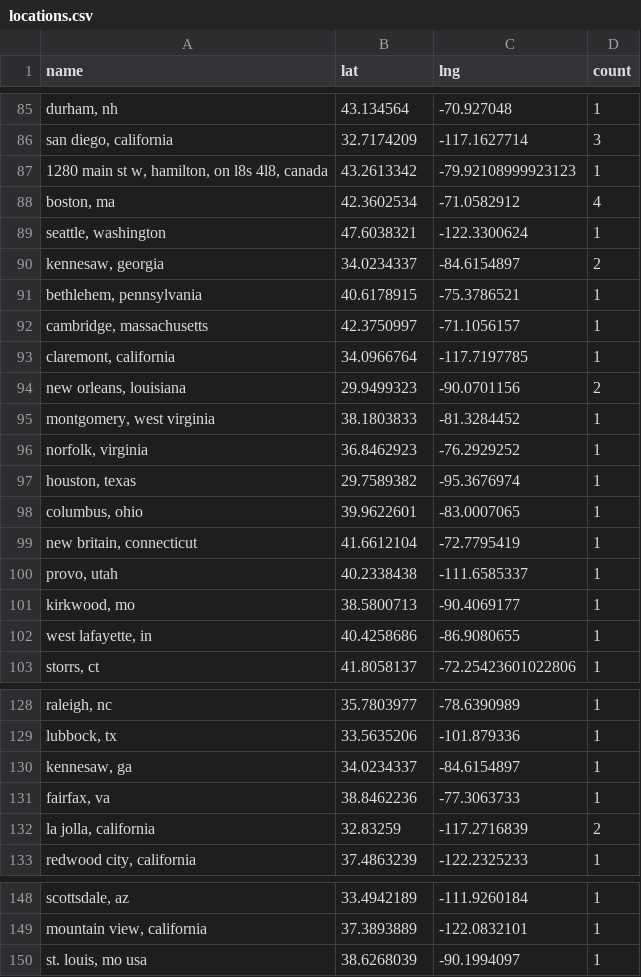
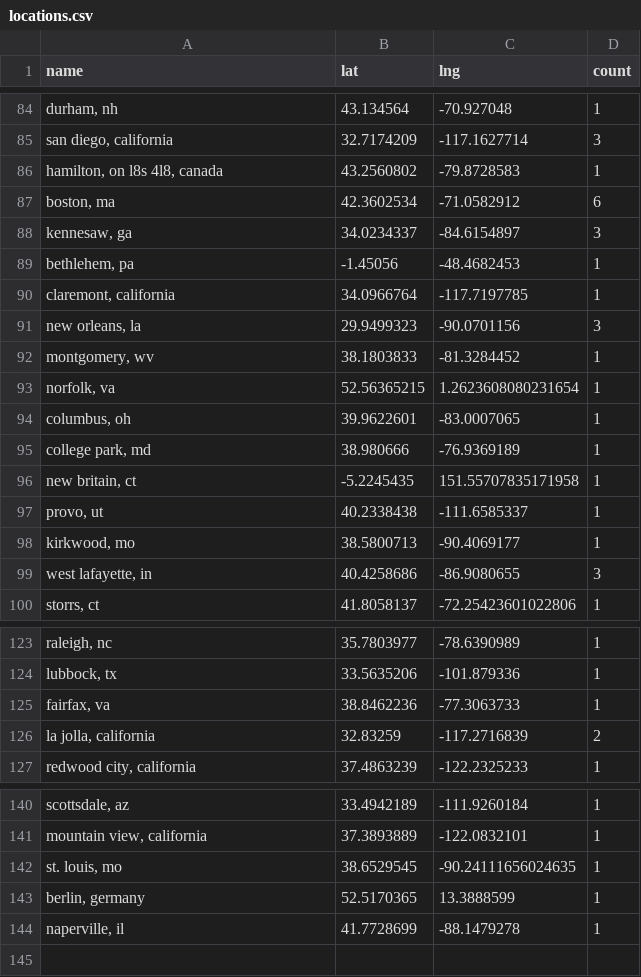
Before and after one commit to USRSE/usrse-map, a CSV file: _data/locations.csv, drawn as a sheet; only a part is shown, gaps mark what is left out; removed rows and columns are numbered as before the commit, all else as after; the diff covers the shown part only; the diff names each change by its address in the sheet, - before the commit and + after, or states it on an @@ line.

```diff
--- a/_data/locations.csv
+++ b/_data/locations.csv
-row 87: 1280 main st w, hamilton, on l8s 4l8, canada | 43.2613342 | -79.92108999923123 | 1
+row 86: hamilton, on l8s 4l8, canada | 43.2560802 | -79.8728583 | 1
-D87 (count): 4
+D87 (count): 6
-row 89: seattle, washington | 47.6038321 | -122.3300624 | 1
-A88 (name): kennesaw, georgia
+A88 (name): kennesaw, ga
-D88 (count): 2
+D88 (count): 3
-row 91: bethlehem, pennsylvania | 40.6178915 | -75.3786521 | 1
-row 92: cambridge, massachusetts | 42.3750997 | -71.1056157 | 1
+row 89: bethlehem, pa | -1.45056 | -48.4682453 | 1
-A91 (name): new orleans, louisiana
+A91 (name): new orleans, la
-D91 (count): 2
+D91 (count): 3
-A92 (name): montgomery, west virginia
+A92 (name): montgomery, wv
-row 96: norfolk, virginia | 36.8462923 | -76.2929252 | 1
-row 97: houston, texas | 29.7589382 | -95.3676974 | 1
+row 93: norfolk, va | 52.56365215 | 1.2623608080231654 | 1
-A94 (name): columbus, ohio
+A94 (name): columbus, oh
-row 99: new britain, connecticut | 41.6612104 | -72.7795419 | 1
+row 95: college park, md | 38.980666 | -76.9369189 | 1
+row 96: new britain, ct | -5.2245435 | 151.55707835171958 | 1
-A97 (name): provo, utah
+A97 (name): provo, ut
-D99 (count): 1
+D99 (count): 3
-row 130: kennesaw, ga | 34.0234337 | -84.6154897 | 1
-row 150: st. louis, mo usa | 38.6268039 | -90.1994097 | 1
+row 142: st. louis, mo | 38.6529545 | -90.24111656024635 | 1
+row 143: berlin, germany | 52.5170365 | 13.3888599 | 1
+row 144: naperville, il | 41.7728699 | -88.1479278 | 1
```
Also changed, not shown: 1 added row, 6 removed rows and 24 edited cells elsewhere in this file.
